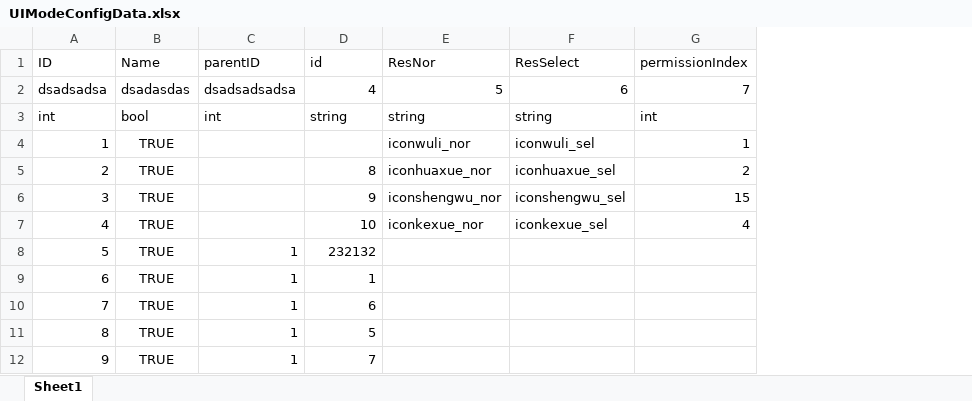
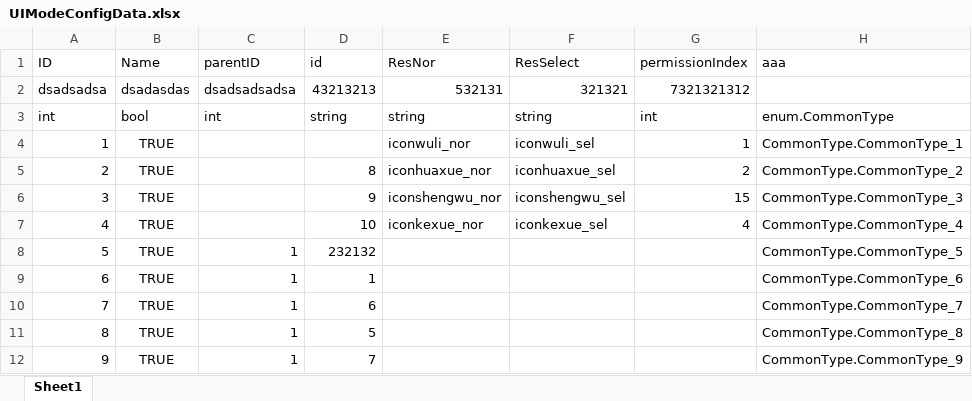
Before and after one commit to wangpeng136139/Excel2Code, an Excel workbook: Config/UIModeConfigData.xlsx, sheet Sheet1, drawn as a sheet; values as stored, in another font and other column widths than the file's, no borders; the diff names each change by its address in the sheet, - before the commit and + after, or states it on an @@ line.

```diff
--- a/Config/UIModeConfigData.xlsx (sheet Sheet1)
+++ b/Config/UIModeConfigData.xlsx (sheet Sheet1)
+column H (aaa), rows 3-12: enum.CommonType | CommonType.CommonType_1 | CommonType.CommonType_2 | CommonType.CommonType_3 | CommonType.CommonType_4 | CommonType.CommonType_5 | CommonType.CommonType_6 | CommonType.CommonType_7 | CommonType.CommonType_8 | CommonType.CommonType_9
-D2 (id): 4
+D2 (id): 43213213
-E2 (ResNor): 5
+E2 (ResNor): 532131
-F2 (ResSelect): 6
+F2 (ResSelect): 321321
-G2 (permissionIndex): 7
+G2 (permissionIndex): 7321321312
```
Also changed, not shown: 8 other files.
